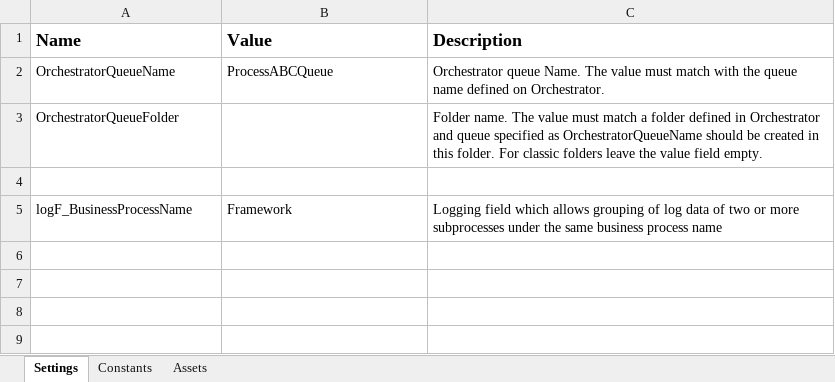
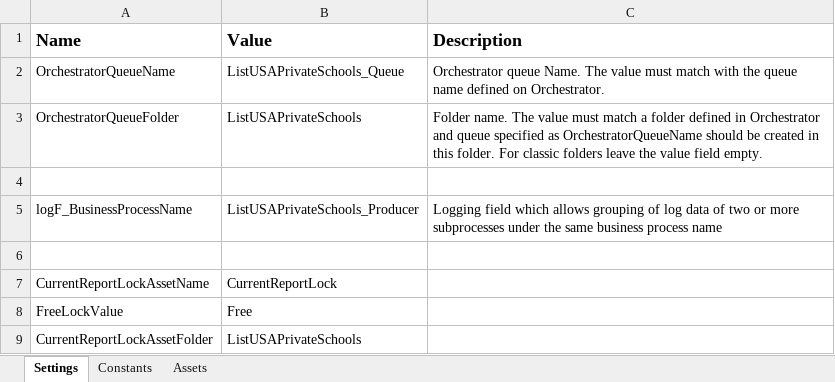
Before and after one commit to Andadora/UiPath_ListUSAPrivateSchools_Performer, an Excel workbook: Data/Config.xlsx, sheet Settings, drawn as a sheet; values as stored, in another font and other column widths than the file's, no borders; the diff names each change by its address in the sheet, - before the commit and + after, or states it on an @@ line.

Commit message:
finished append to report with concurrency handling mechanism and published

```diff
--- a/Data/Config.xlsx (sheet Settings)
+++ b/Data/Config.xlsx (sheet Settings)
-B2 (Value): ProcessABCQueue
+B2 (Value): ListUSAPrivateSchools_Queue
-B3 (Value): (empty)
+B3 (Value): ListUSAPrivateSchools
-B5 (Value): Framework
+B5 (Value): ListUSAPrivateSchools_Producer
+row 6: (empty)
+row 7: CurrentReportLockAssetName | CurrentReportLock
+row 8: FreeLockValue | Free
+row 9: CurrentReportLockAssetFolder | ListUSAPrivateSchools
```
Also changed, not shown: sheet Assets, 19 other files.
